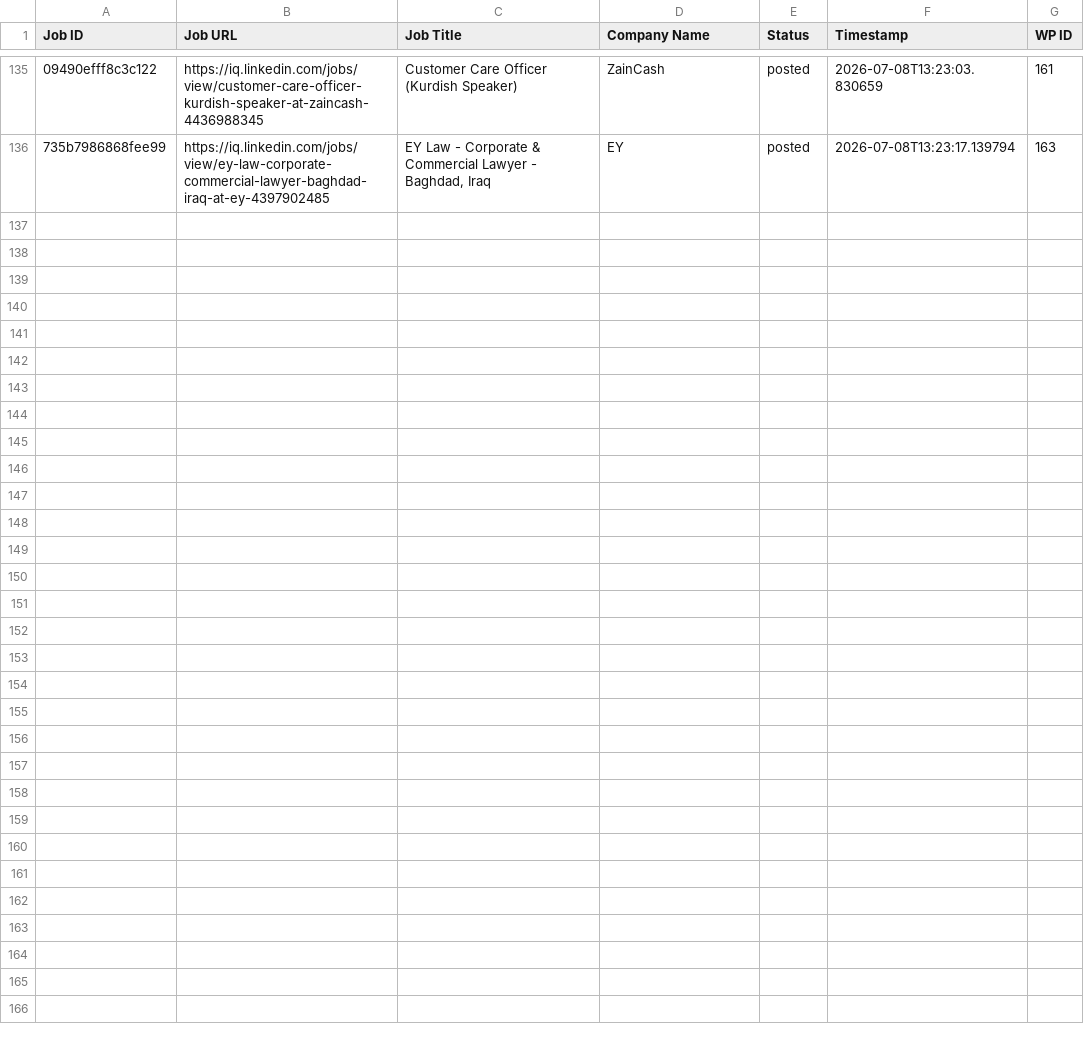
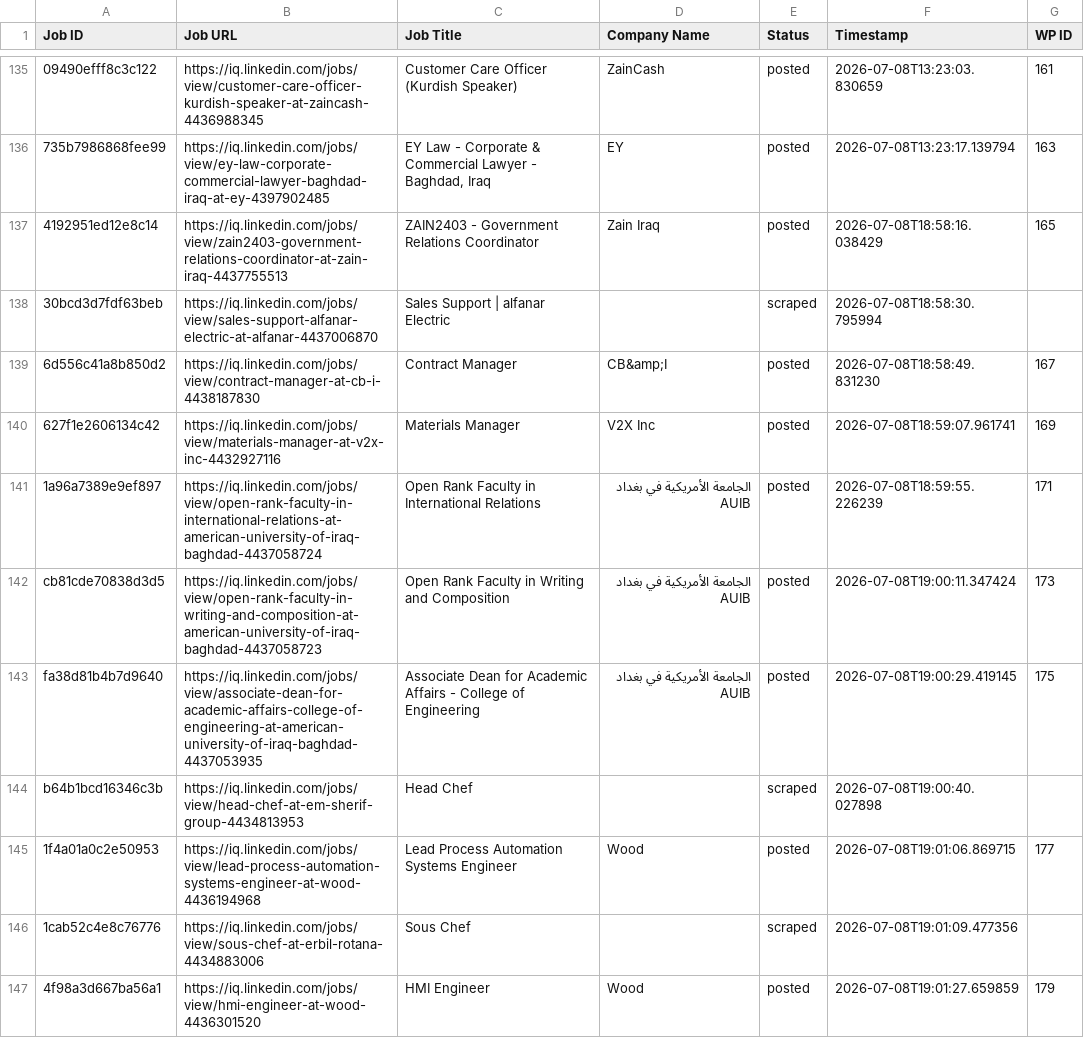
Before and after one commit to mimusdesign/iq, a CSV file: processed_jobs.csv, drawn as a sheet; only a part is shown, gaps mark what is left out; the diff names each change by its address in the sheet, - before the commit and + after, or states it on an @@ line.

```diff
--- a/processed_jobs.csv
+++ b/processed_jobs.csv
+row 137: 4192951ed12e8c14 | https://iq.linkedin.com/jobs/view/zain2403-government-relations-coordinator-at-zain-iraq-4437755513 | ZAIN2403 - Government Relations Coordinator | Zain Iraq | posted | 2026-07-08T18:58:16.038429 | 165
+row 138: 30bcd3d7fdf63beb | https://iq.linkedin.com/jobs/view/sales-support-alfanar-electric-at-alfanar-4437006870 | Sales Support | alfanar Electric |  | scraped | 2026-07-08T18:58:30.795994
+row 139: 6d556c41a8b850d2 | https://iq.linkedin.com/jobs/view/contract-manager-at-cb-i-4438187830 | Contract Manager | CB&amp;I | posted | 2026-07-08T18:58:49.831230 | 167
+row 140: 627f1e2606134c42 | https://iq.linkedin.com/jobs/view/materials-manager-at-v2x-inc-4432927116 | Materials Manager | V2X Inc | posted | 2026-07-08T18:59:07.961741 | 169
+row 141: 1a96a7389e9ef897 | https://iq.linkedin.com/jobs/view/open-rank-faculty-in-international-relations-at-american-university-of-iraq-baghdad-4437058724 | Open Rank Faculty in International Relations | الجامعة الأمريكية في بغداد AUIB | posted | 2026-07-08T18:59:55.226239 | 171
+row 142: cb81cde70838d3d5 | https://iq.linkedin.com/jobs/view/open-rank-faculty-in-writing-and-composition-at-american-university-of-iraq-baghdad-4437058723 | Open Rank Faculty in Writing and Composition | الجامعة الأمريكية في بغداد AUIB | posted | 2026-07-08T19:00:11.347424 | 173
+row 143: fa38d81b4b7d9640 | https://iq.linkedin.com/jobs/view/associate-dean-for-academic-affairs-college-of-engineering-at-american-university-of-iraq-baghdad-4437053935 | Associate Dean for Academic Affairs - College of Engineering | الجامعة الأمريكية في بغداد AUIB | posted | 2026-07-08T19:00:29.419145 | 175
+row 144: b64b1bcd16346c3b | https://iq.linkedin.com/jobs/view/head-chef-at-em-sherif-group-4434813953 | Head Chef |  | scraped | 2026-07-08T19:00:40.027898
+row 145: 1f4a01a0c2e50953 | https://iq.linkedin.com/jobs/view/lead-process-automation-systems-engineer-at-wood-4436194968 | Lead Process Automation Systems Engineer | Wood | posted | 2026-07-08T19:01:06.869715 | 177
+row 146: 1cab52c4e8c76776 | https://iq.linkedin.com/jobs/view/sous-chef-at-erbil-rotana-4434883006 | Sous Chef |  | scraped | 2026-07-08T19:01:09.477356
+row 147: 4f98a3d667ba56a1 | https://iq.linkedin.com/jobs/view/hmi-engineer-at-wood-4436301520 | HMI Engineer | Wood | posted | 2026-07-08T19:01:27.659859 | 179
```
